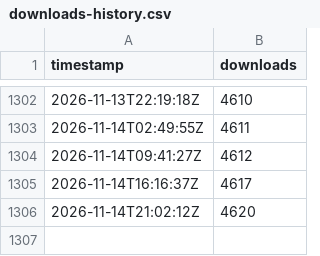
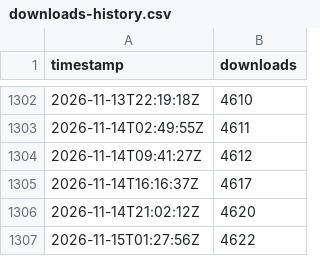
Before and after one commit to Samy879/minimalist-animated-weather, a CSV file: downloads-history.csv, drawn as a sheet; only a part is shown, gaps mark what is left out; the diff names each change by its address in the sheet, - before the commit and + after, or states it on an @@ line.

```diff
--- a/downloads-history.csv
+++ b/downloads-history.csv
+row 1307: 2026-11-15T01:27:56Z | 4622
```
Also changed, not shown: 1 other file.
